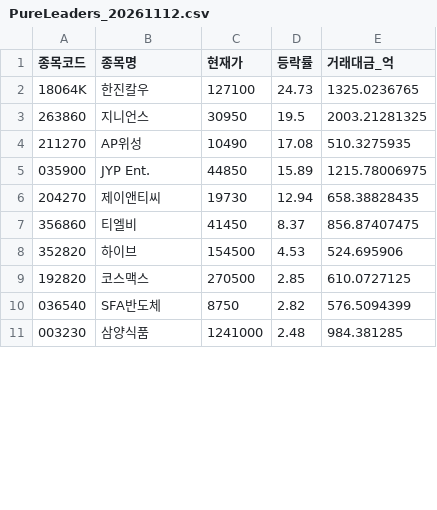
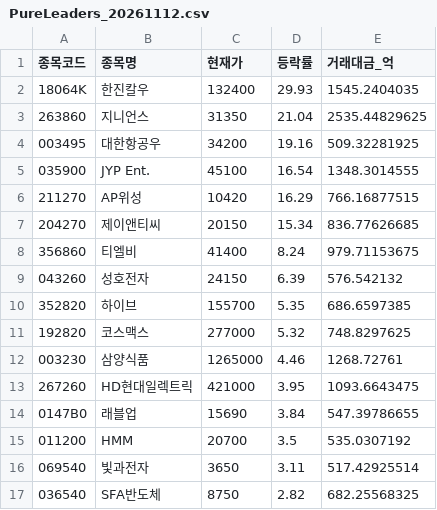
Before and after one commit to lbg08050805-ui/2.st-recommend, a CSV file: data/PureLeaders_20261112.csv, drawn as a sheet; only a part is shown; the diff covers the shown part only.

```diff
--- a/data/PureLeaders_20261112.csv
+++ b/data/PureLeaders_20261112.csv
@@ -1,11 +1,17 @@
 종목코드,종목명,현재가,등락률,거래대금_억
-18064K,한진칼우,127100,24.73,1325.0236765
-263860,지니언스,30950,19.5,2003.21281325
-211270,AP위성,10490,17.08,510.3275935
-035900,JYP Ent.,44850,15.89,1215.78006975
-204270,제이앤티씨,19730,12.94,658.38828435
-356860,티엘비,41450,8.37,856.87407475
-352820,하이브,154500,4.53,524.695906
-192820,코스맥스,270500,2.85,610.0727125
-036540,SFA반도체,8750,2.82,576.5094399
-003230,삼양식품,1241000,2.48,984.381285
+18064K,한진칼우,132400,29.93,1545.2404035
+263860,지니언스,31350,21.04,2535.44829625
+003495,대한항공우,34200,19.16,509.32281925
+035900,JYP Ent.,45100,16.54,1348.3014555
+211270,AP위성,10420,16.29,766.16877515
+204270,제이앤티씨,20150,15.34,836.77626685
+356860,티엘비,41400,8.24,979.71153675
+043260,성호전자,24150,6.39,576.542132
+352820,하이브,155700,5.35,686.6597385
+192820,코스맥스,277000,5.32,748.8297625
+003230,삼양식품,1265000,4.46,1268.72761
+267260,HD현대일렉트릭,421000,3.95,1093.6643475
+0147B0,래블업,15690,3.84,547.39786655
+011200,HMM,20700,3.5,535.0307192
+069540,빛과전자,3650,3.11,517.42925514
+036540,SFA반도체,8750,2.82,682.25568325
```
Also changed, not shown: 13 added rows, 6 removed rows and 28 edited cells elsewhere in this file.
